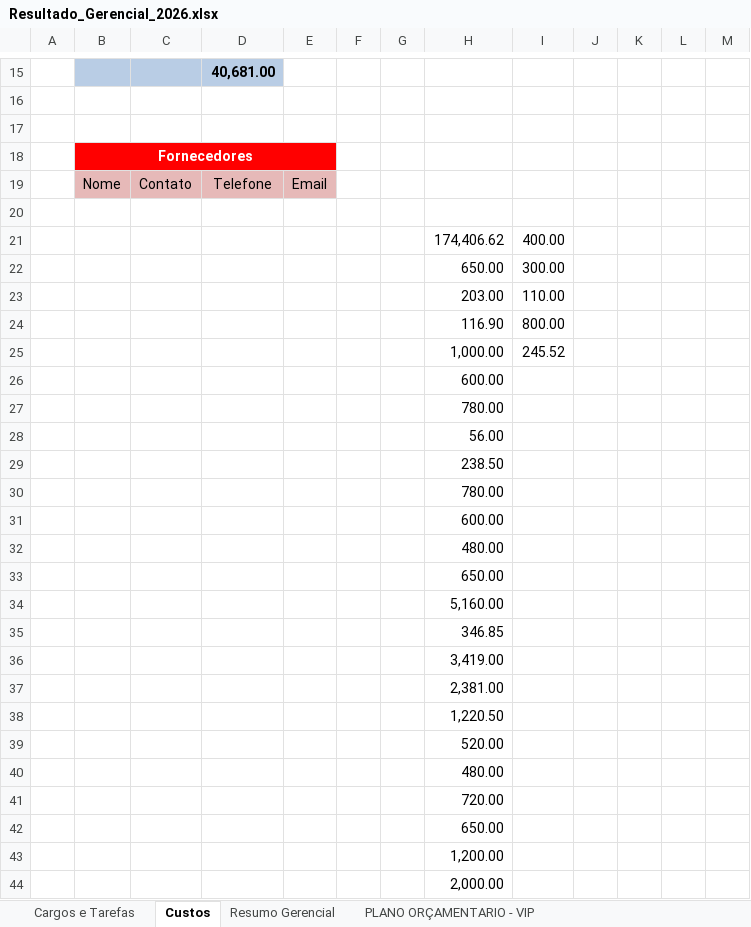
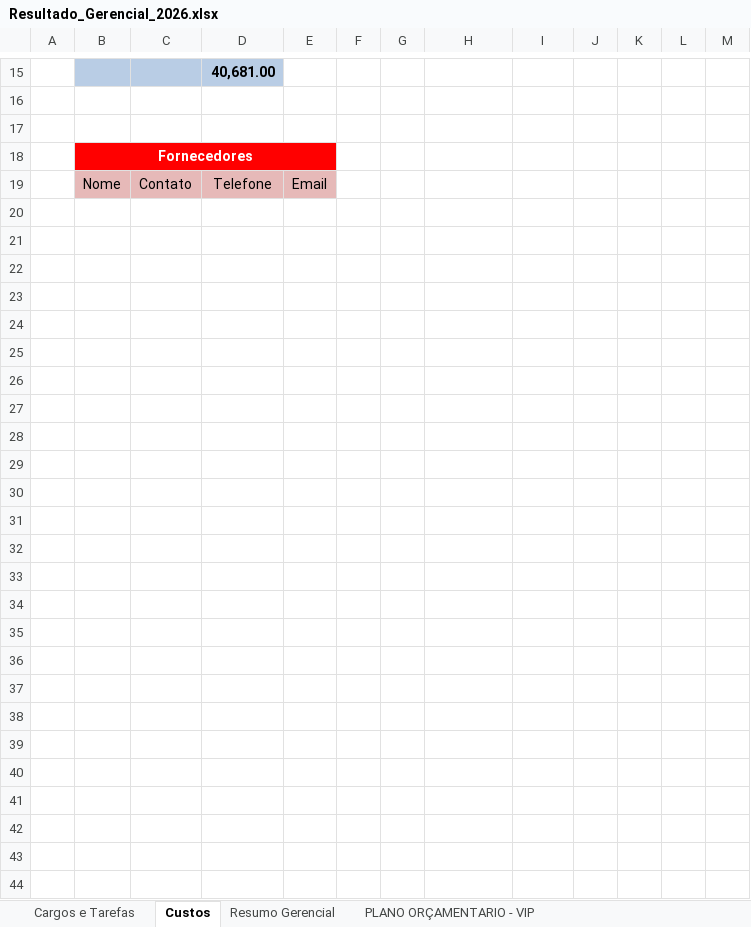
Before and after one commit to Grupovip2026/Gerencial-Grupo-VIp, an Excel workbook: Resultado_Gerencial_2026.xlsx, sheet Custos, drawn as a sheet; only a part is shown, gaps mark what is left out; values as stored, in another font and other column widths than the file's, no borders; the diff names each change by its address in the sheet, - before the commit and + after, or states it on an @@ line.

```diff
--- a/Resultado_Gerencial_2026.xlsx (sheet Custos)
+++ b/Resultado_Gerencial_2026.xlsx (sheet Custos)
-row 20: (empty)
-row 21:  |  |  |  |  |  |  | 174,406.62 | 400.00
-row 22:  |  |  |  |  |  |  | 650.00 | 300.00
-row 23:  |  |  |  |  |  |  | 203.00 | 110.00
-row 24:  |  |  |  |  |  |  | 116.90 | 800.00
-row 25:  |  |  |  |  |  |  | 1,000.00 | 245.52
-row 26:  |  |  |  |  |  |  | 600.00
-row 27:  |  |  |  |  |  |  | 780.00
-row 28:  |  |  |  |  |  |  | 56.00
-row 29:  |  |  |  |  |  |  | 238.50
-row 30:  |  |  |  |  |  |  | 780.00
-row 31:  |  |  |  |  |  |  | 600.00
-row 32:  |  |  |  |  |  |  | 480.00
-row 33:  |  |  |  |  |  |  | 650.00
-row 34:  |  |  |  |  |  |  | 5,160.00
-row 35:  |  |  |  |  |  |  | 346.85
-row 36:  |  |  |  |  |  |  | 3,419.00
-row 37:  |  |  |  |  |  |  | 2,381.00
-row 38:  |  |  |  |  |  |  | 1,220.50
-row 39:  |  |  |  |  |  |  | 520.00
-row 40:  |  |  |  |  |  |  | 480.00
-row 41:  |  |  |  |  |  |  | 720.00
-row 42:  |  |  |  |  |  |  | 650.00
-row 43:  |  |  |  |  |  |  | 1,200.00
-row 44:  |  |  |  |  |  |  | 2,000.00
```
Also changed, not shown: sheet Divida Fornecedores, other sheet tabs.
